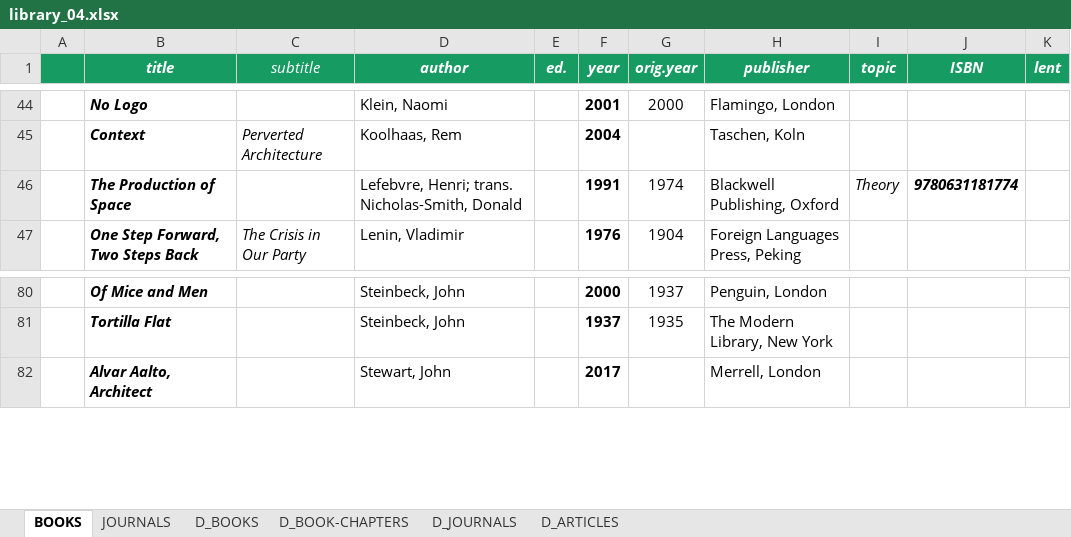
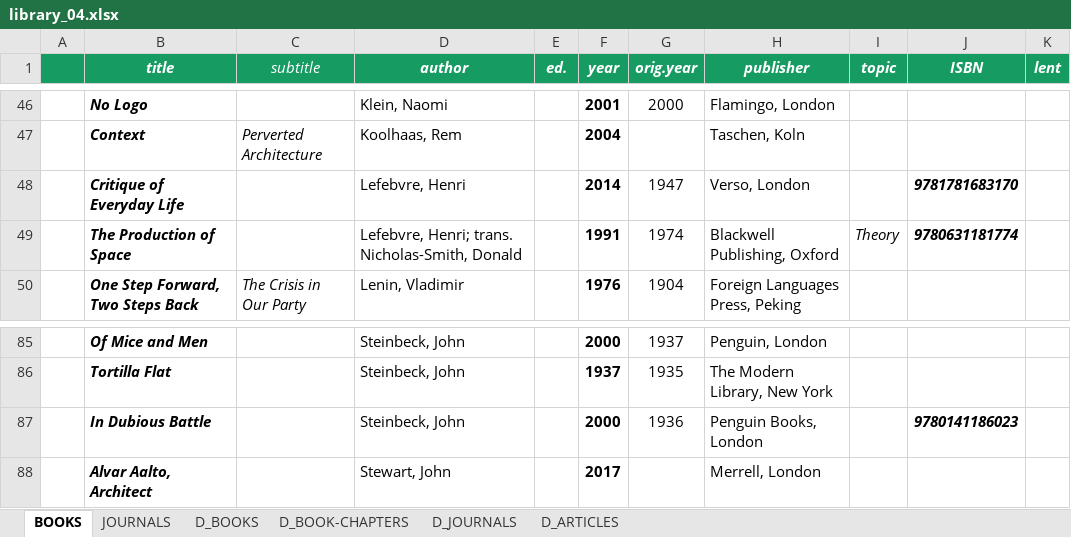
Before and after one commit to noboclish/noboclish.github.io, an Excel workbook: library_04.xlsx, sheet BOOKS, drawn as a sheet; only a part is shown, gaps mark what is left out; values as stored, in another font and other column widths than the file's, no borders; the diff covers the shown part only; the diff names each change by its address in the sheet, - before the commit and + after, or states it on an @@ line.

```diff
--- a/library_04.xlsx (sheet BOOKS)
+++ b/library_04.xlsx (sheet BOOKS)
+row 48:  | Critique of Everyday Life |  | Lefebvre, Henri |  | 2014 | 1947 | Verso, London |  | 9781781683170
+row 87:  | In Dubious Battle |  | Steinbeck, John |  | 2000 | 1936 | Penguin Books, London |  | 9780141186023
```
Also changed, not shown: 8 added rows elsewhere in this sheet, sheet D_ARTICLES.
